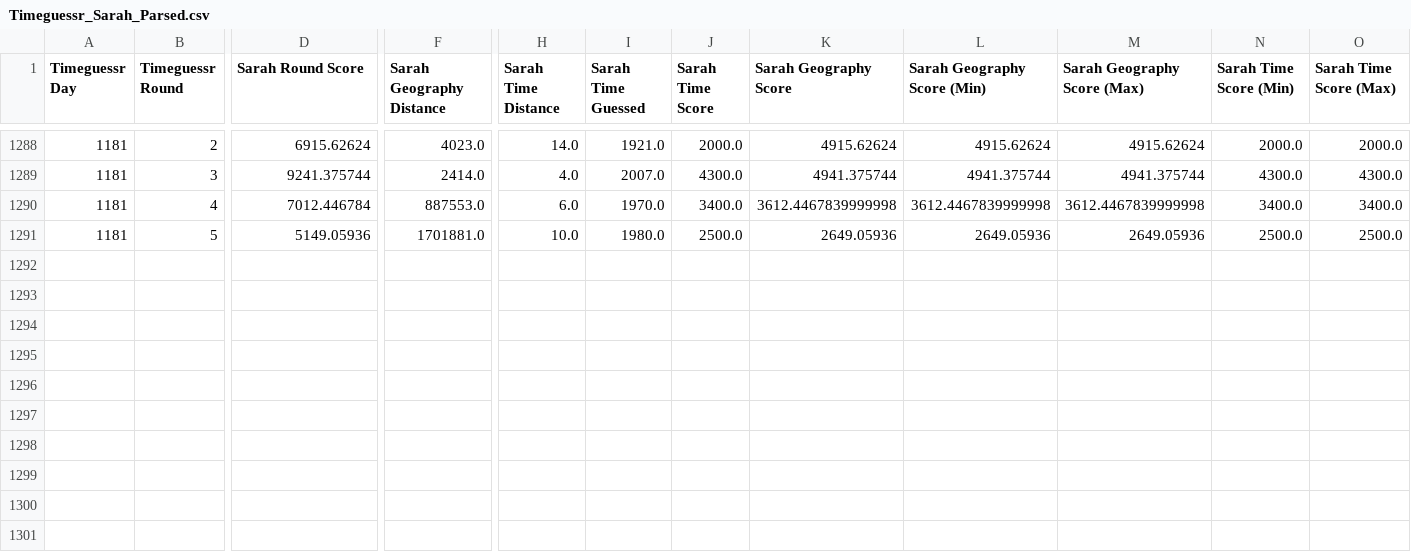
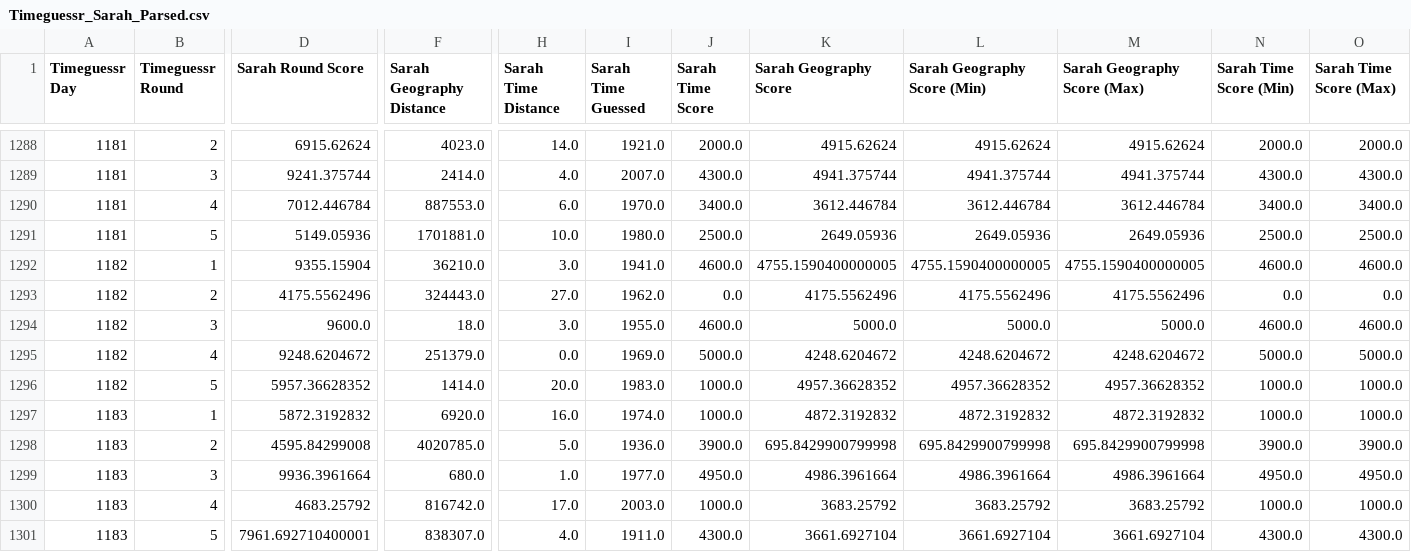
Before and after one commit to sjlarimer/TimeGuessr, a CSV file: Data/Timeguessr_Sarah_Parsed.csv, drawn as a sheet; only a part is shown, gaps mark what is left out; rows hold the shown columns only; the diff names each change by its address in the sheet, - before the commit and + after, or states it on an @@ line.

```diff
--- a/Data/Timeguessr_Sarah_Parsed.csv
+++ b/Data/Timeguessr_Sarah_Parsed.csv
-K1290 (Sarah Geography Score): 3612.4467839999998
+K1290 (Sarah Geography Score): 3612.446784
-L1290 (Sarah Geography Score (Min)): 3612.4467839999998
+L1290 (Sarah Geography Score (Min)): 3612.446784
-M1290 (Sarah Geography Score (Max)): 3612.4467839999998
+M1290 (Sarah Geography Score (Max)): 3612.446784
+row 1292: 1182 | 1 | 9355.15904 | 36210.0 | 3.0 | 1941.0 | 4600.0 | 4755.1590400000005 | 4755.1590400000005 | 4755.1590400000005 | 4600.0 | 4600.0
+row 1293: 1182 | 2 | 4175.5562496 | 324443.0 | 27.0 | 1962.0 | 0.0 | 4175.5562496 | 4175.5562496 | 4175.5562496 | 0.0 | 0.0
+row 1294: 1182 | 3 | 9600.0 | 18.0 | 3.0 | 1955.0 | 4600.0 | 5000.0 | 5000.0 | 5000.0 | 4600.0 | 4600.0
+row 1295: 1182 | 4 | 9248.6204672 | 251379.0 | 0.0 | 1969.0 | 5000.0 | 4248.6204672 | 4248.6204672 | 4248.6204672 | 5000.0 | 5000.0
+row 1296: 1182 | 5 | 5957.36628352 | 1414.0 | 20.0 | 1983.0 | 1000.0 | 4957.36628352 | 4957.36628352 | 4957.36628352 | 1000.0 | 1000.0
+row 1297: 1183 | 1 | 5872.3192832 | 6920.0 | 16.0 | 1974.0 | 1000.0 | 4872.3192832 | 4872.3192832 | 4872.3192832 | 1000.0 | 1000.0
+row 1298: 1183 | 2 | 4595.84299008 | 4020785.0 | 5.0 | 1936.0 | 3900.0 | 695.8429900799998 | 695.8429900799998 | 695.8429900799998 | 3900.0 | 3900.0
+row 1299: 1183 | 3 | 9936.3961664 | 680.0 | 1.0 | 1977.0 | 4950.0 | 4986.3961664 | 4986.3961664 | 4986.3961664 | 4950.0 | 4950.0
+row 1300: 1183 | 4 | 4683.25792 | 816742.0 | 17.0 | 2003.0 | 1000.0 | 3683.25792 | 3683.25792 | 3683.25792 | 1000.0 | 1000.0
+row 1301: 1183 | 5 | 7961.692710400001 | 838307.0 | 4.0 | 1911.0 | 4300.0 | 3661.6927104 | 3661.6927104 | 3661.6927104 | 4300.0 | 4300.0
```
Also changed, not shown: Data/Timeguessr_Actuals_Parsed.csv, Data/Timeguessr_Michael_Parsed.csv, 5 other files.
